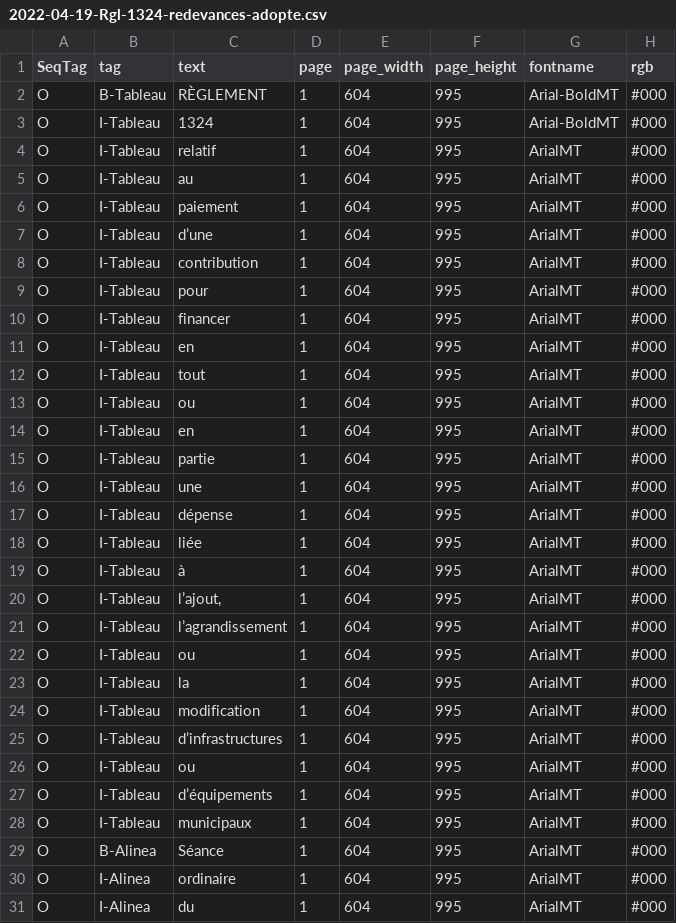
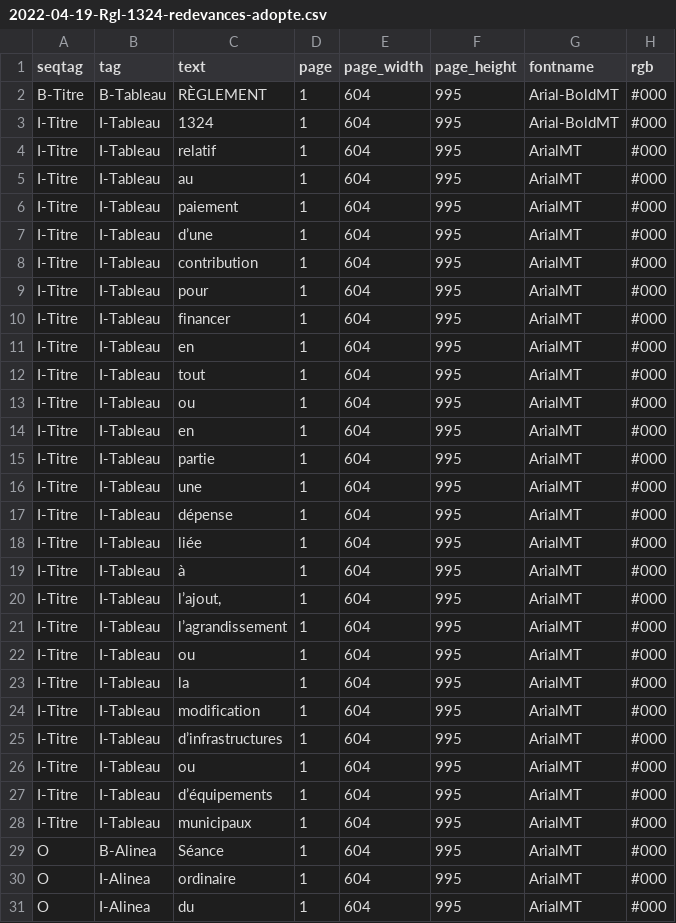
Before and after one commit to dhdaines/alexis, a CSV file: data/train-title/2022-04-19-Rgl-1324-redevances-adopte.csv, drawn as a sheet; only a part is shown; the diff covers the shown part only; the diff names each change by its address in the sheet, - before the commit and + after, or states it on an @@ line.

```diff
--- a/data/train-title/2022-04-19-Rgl-1324-redevances-adopte.csv
+++ b/data/train-title/2022-04-19-Rgl-1324-redevances-adopte.csv
-A1: SeqTag
+A1: seqtag
-A2 (seqtag): O
+A2 (seqtag): B-Titre
-A3:A28 (seqtag): O
+A3:A28 (seqtag): I-Titre
```
Also changed, not shown: 45 edited cells elsewhere in this file, data/train-title/00-Reglement-1000-2008-PPC.csv, data/train-title/RGL-1144-2010-Parc-canin.csv, 13 other files.
